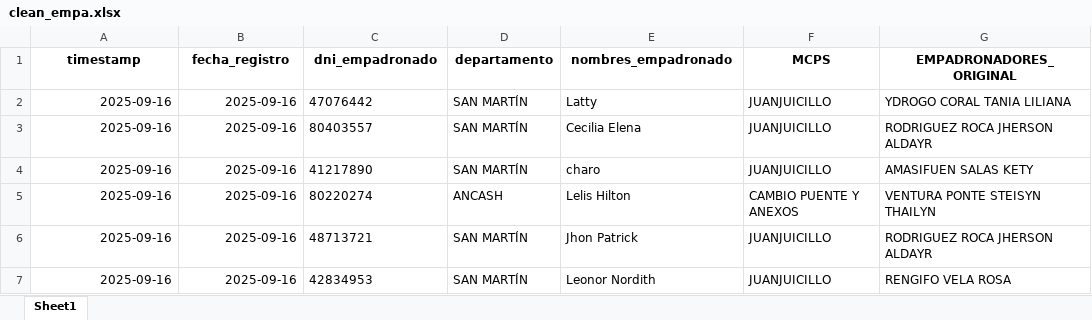
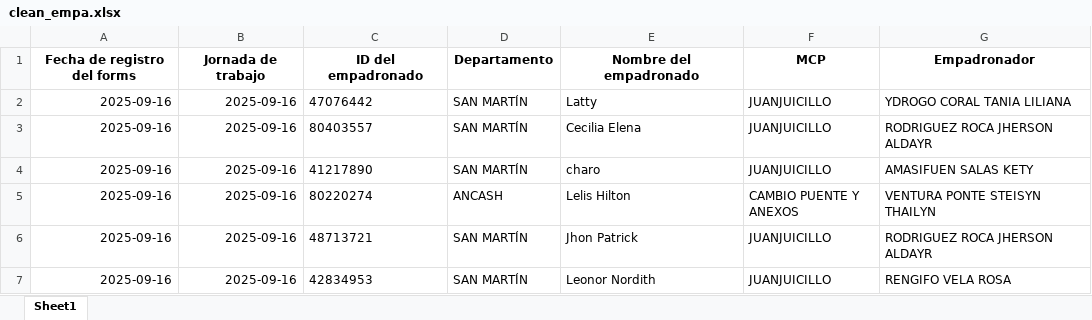
Before and after one commit to riegagabriel/PLATAFORMA_EMPADRONAMIENTO_MPCS_RENIEC, an Excel workbook: clean_empa.xlsx, sheet Sheet1, drawn as a sheet; only a part is shown; values as stored, in another font and other column widths than the file's, no borders; removed rows and columns are numbered as before the commit, all else as after; the diff names each change by its address in the sheet, - before the commit and + after, or states it on an @@ line.

Commit message:
Add files via upload

```diff
--- a/clean_empa.xlsx (sheet Sheet1)
+++ b/clean_empa.xlsx (sheet Sheet1)
-row 1: timestamp | fecha_registro | dni_empadronado | departamento | nombres_empadronado | MCPS | EMPADRONADORES_ORIGINAL
+row 1: Fecha de registro del forms | Jornada de trabajo | ID del empadronado | Departamento | Nombre del empadronado | MCP | Empadronador
```
